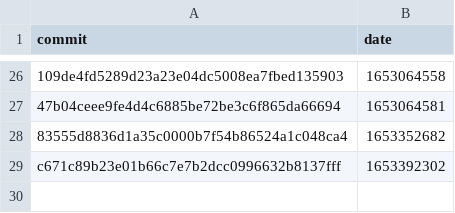
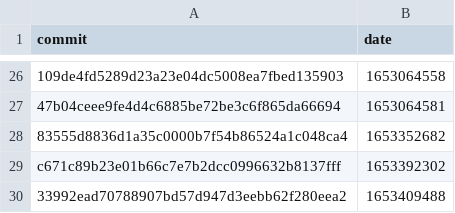
Before and after one commit to google-research/dex-lang, a CSV file: commits.csv, drawn as a sheet; only a part is shown, gaps mark what is left out.

```diff
--- a/commits.csv
+++ b/commits.csv
@@ -29 +29,2 @@ commit,date
 "c671c89b23e01b66c7e7b2dcc0996632b8137fff","1653392302"
+"33992ead70788907bd57d947d3eebb62f280eea2","1653409488"
```
Also changed, not shown: performance.csv.
